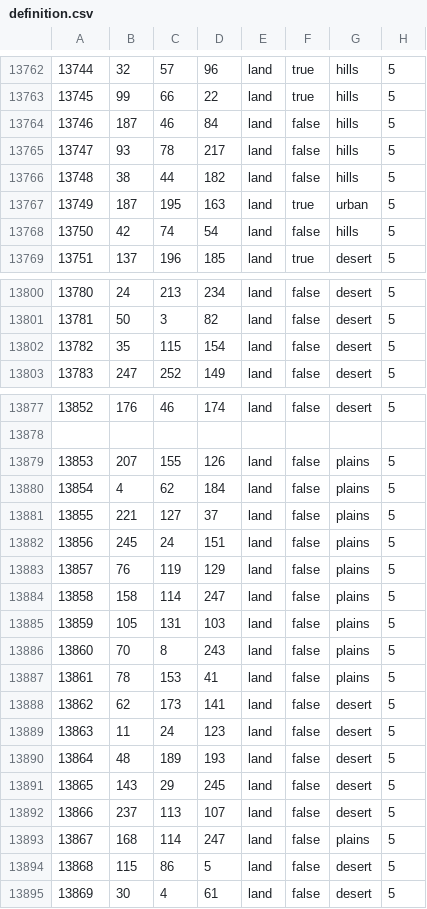
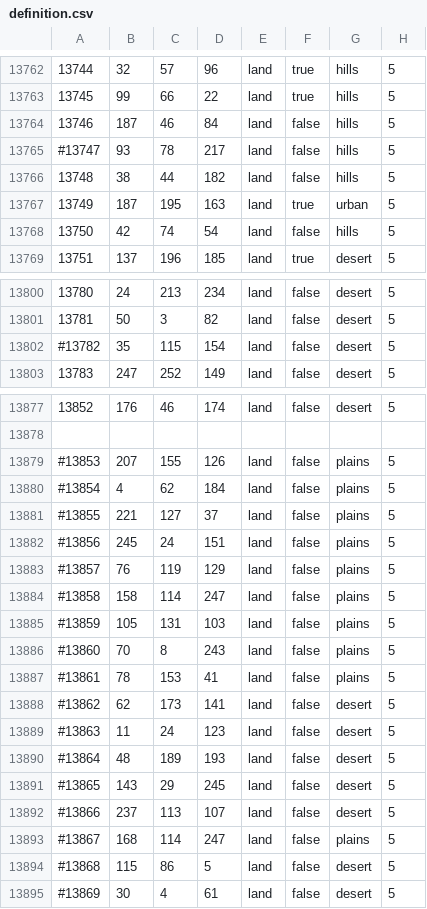
Before and after one commit to sidzenic/NAMIBREICH-2.0, a CSV file: NAMIBREICH2.0/map/definition.csv, drawn as a sheet; only a part is shown, gaps mark what is left out; the diff covers the shown part only.

Commit message:
siegfried look at this, ai told me to comment this

```diff
--- a/NAMIBREICH2.0/map/definition.csv
+++ b/NAMIBREICH2.0/map/definition.csv
@@ -13764,3 +13764,3 @@
 13746;187;46;84;land;false;hills;5
-13747;93;78;217;land;false;hills;5
+#13747;93;78;217;land;false;hills;5
 13748;38;44;182;land;false;hills;5
@@ -13801,3 +13801,3 @@
 13781;50;3;82;land;false;desert;5
-13782;35;115;154;land;false;desert;5
+#13782;35;115;154;land;false;desert;5
 13783;247;252;149;land;false;desert;5
@@ -13878,18 +13878,18 @@
 
-13853;207;155;126;land;false;plains;5
-13854;4;62;184;land;false;plains;5
-13855;221;127;37;land;false;plains;5
-13856;245;24;151;land;false;plains;5
-13857;76;119;129;land;false;plains;5
-13858;158;114;247;land;false;plains;5
-13859;105;131;103;land;false;plains;5
-13860;70;8;243;land;false;plains;5
-13861;78;153;41;land;false;plains;5
-13862;62;173;141;land;false;desert;5
-13863;11;24;123;land;false;desert;5
-13864;48;189;193;land;false;desert;5
-13865;143;29;245;land;false;desert;5
-13866;237;113;107;land;false;desert;5
-13867;168;114;247;land;false;plains;5
-13868;115;86;5;land;false;desert;5
-13869;30;4;61;land;false;desert;5
+#13853;207;155;126;land;false;plains;5
+#13854;4;62;184;land;false;plains;5
+#13855;221;127;37;land;false;plains;5
+#13856;245;24;151;land;false;plains;5
+#13857;76;119;129;land;false;plains;5
+#13858;158;114;247;land;false;plains;5
+#13859;105;131;103;land;false;plains;5
+#13860;70;8;243;land;false;plains;5
+#13861;78;153;41;land;false;plains;5
+#13862;62;173;141;land;false;desert;5
+#13863;11;24;123;land;false;desert;5
+#13864;48;189;193;land;false;desert;5
+#13865;143;29;245;land;false;desert;5
+#13866;237;113;107;land;false;desert;5
+#13867;168;114;247;land;false;plains;5
+#13868;115;86;5;land;false;desert;5
+#13869;30;4;61;land;false;desert;5
```
Also changed, not shown: 1 edited cell elsewhere in this file.
